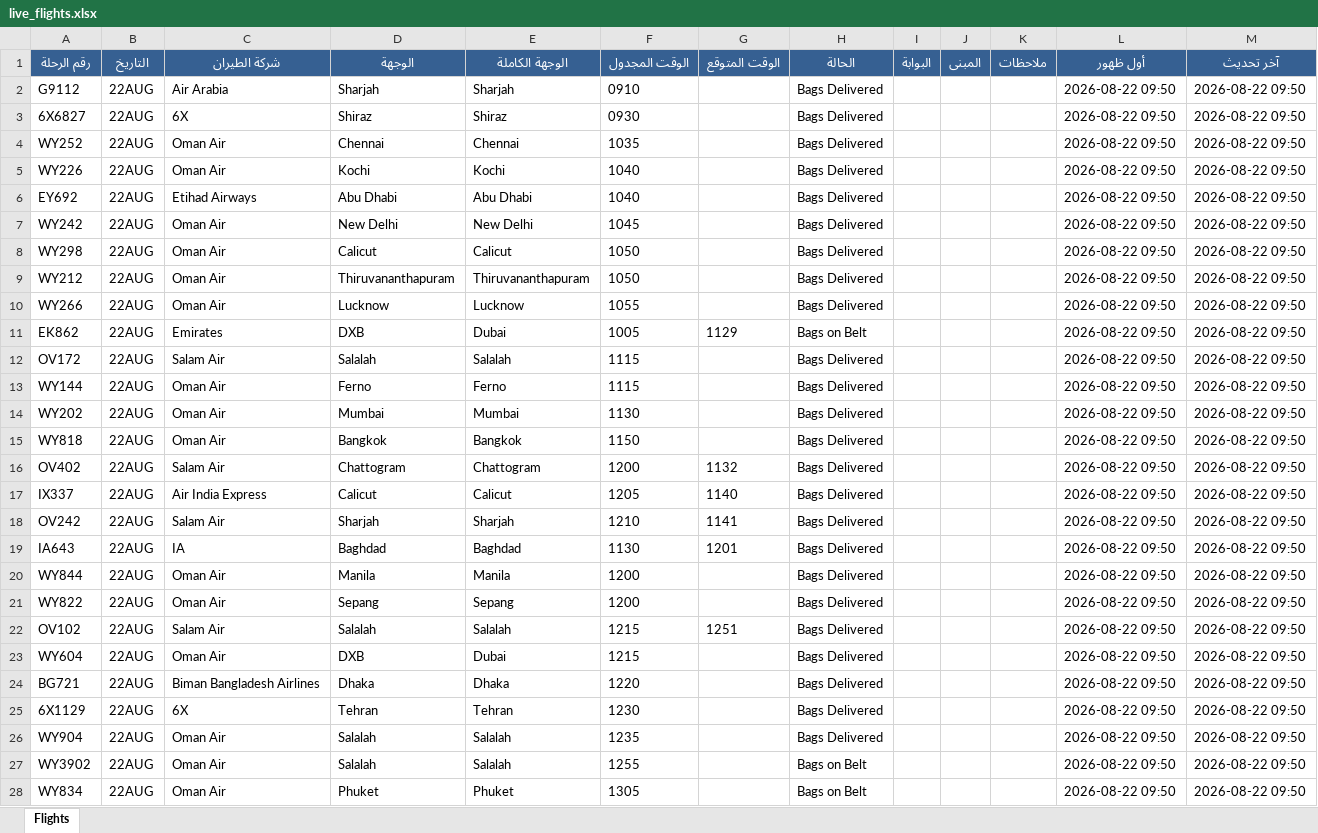
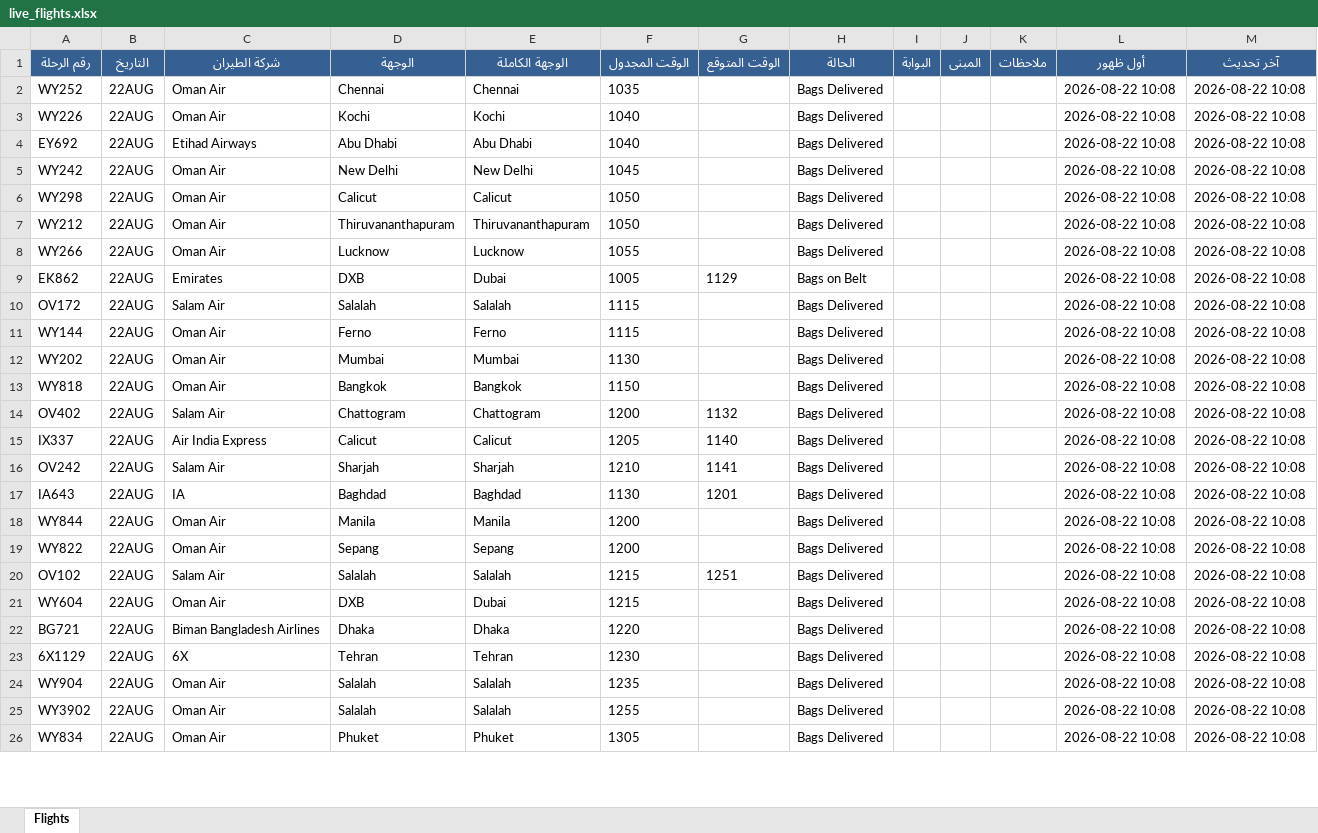
Before and after one commit to khalidsaif912/live-flights, an Excel workbook: flight_data/live_flights.xlsx, sheet Flights, drawn as a sheet; only a part is shown; values as stored, in another font and other column widths than the file's, no borders; removed rows and columns are numbered as before the commit, all else as after; the diff covers the shown part only; the diff names each change by its address in the sheet, - before the commit and + after, or states it on an @@ line.

```diff
--- a/flight_data/live_flights.xlsx (sheet Flights)
+++ b/flight_data/live_flights.xlsx (sheet Flights)
-row 2: G9112 | 22AUG | Air Arabia | Sharjah | Sharjah | 0910 |  | Bags Delivered |  |  |  | 2026-08-22 09:50 | 2026-08-22 09:50
-row 3: 6X6827 | 22AUG | 6X | Shiraz | Shiraz | 0930 |  | Bags Delivered |  |  |  | 2026-08-22 09:50 | 2026-08-22 09:50
-L2:L26 (أول ظهور): 2026-08-22 09:50
+L2:L26 (أول ظهور): 2026-08-22 10:08
-M2:M26 (آخر تحديث): 2026-08-22 09:50
+M2:M26 (آخر تحديث): 2026-08-22 10:08
-H25:H26 (الحالة): Bags on Belt
+H25:H26 (الحالة): Bags Delivered
```
Also changed, not shown: 11 added rows, 9 removed rows and 442 edited cells elsewhere in this sheet, flight_data/archive_flights.xlsx, 3 other files.
